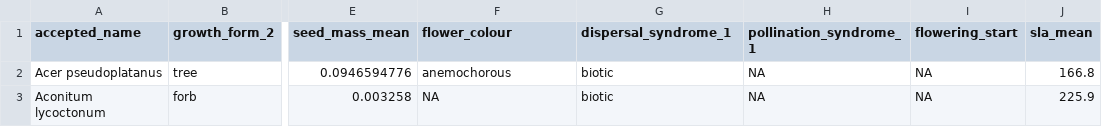
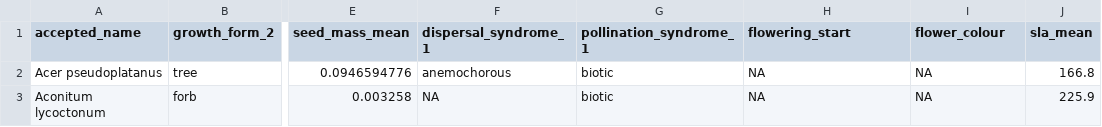
Before and after one commit to TUM-Restoration-Ecology/course_ecological_data_analysis, a CSV file: data/processed/data_processed_traits_ammer.csv, drawn as a sheet; only a part is shown, gaps mark what is left out; the diff names each change by its address in the sheet, - before the commit and + after, or states it on an @@ line.

```diff
--- a/data/processed/data_processed_traits_ammer.csv
+++ b/data/processed/data_processed_traits_ammer.csv
-F1: flower_colour
+F1: dispersal_syndrome_1
-G1: dispersal_syndrome_1
+G1: pollination_syndrome_1
-H1: pollination_syndrome_1
+H1: flowering_start
-I1: flowering_start
+I1: flower_colour
```
Also changed, not shown: 29 other files.
